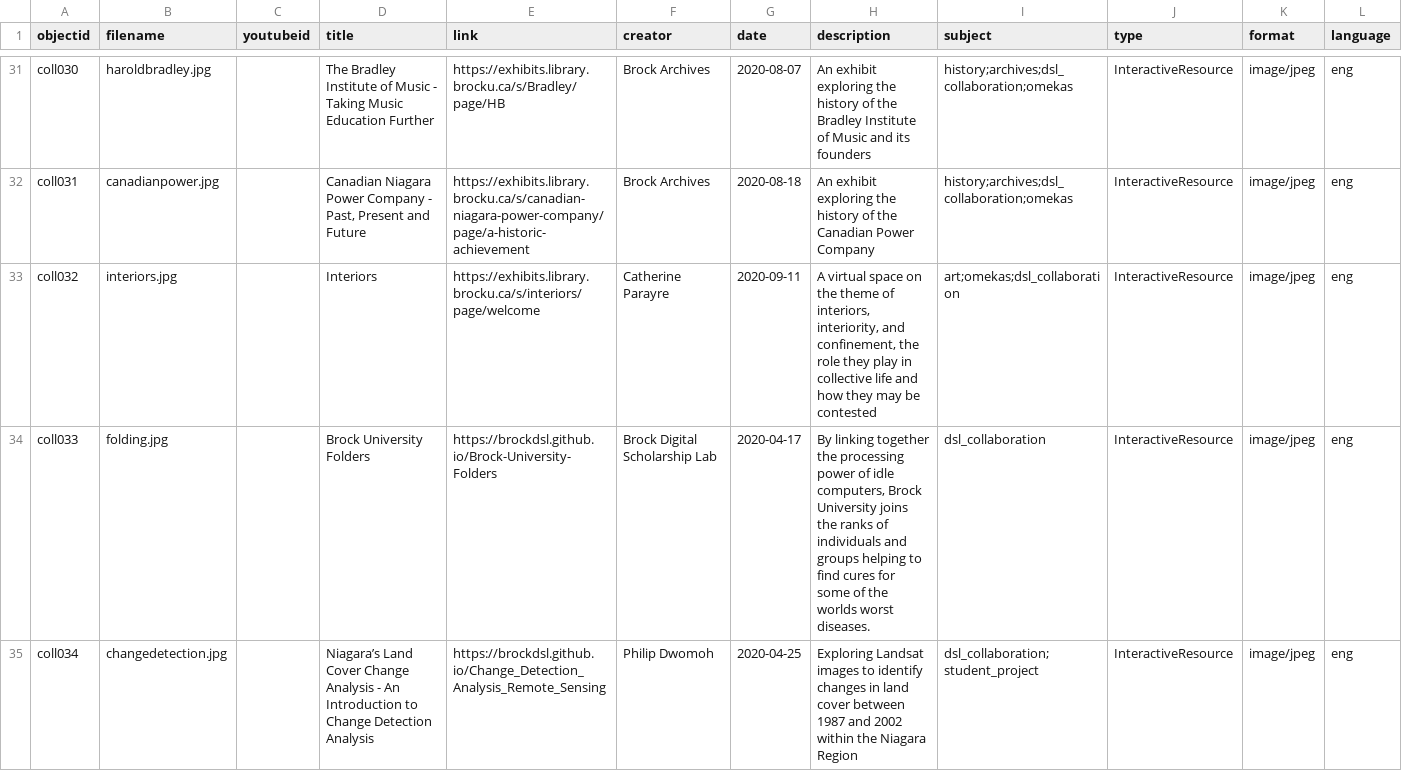
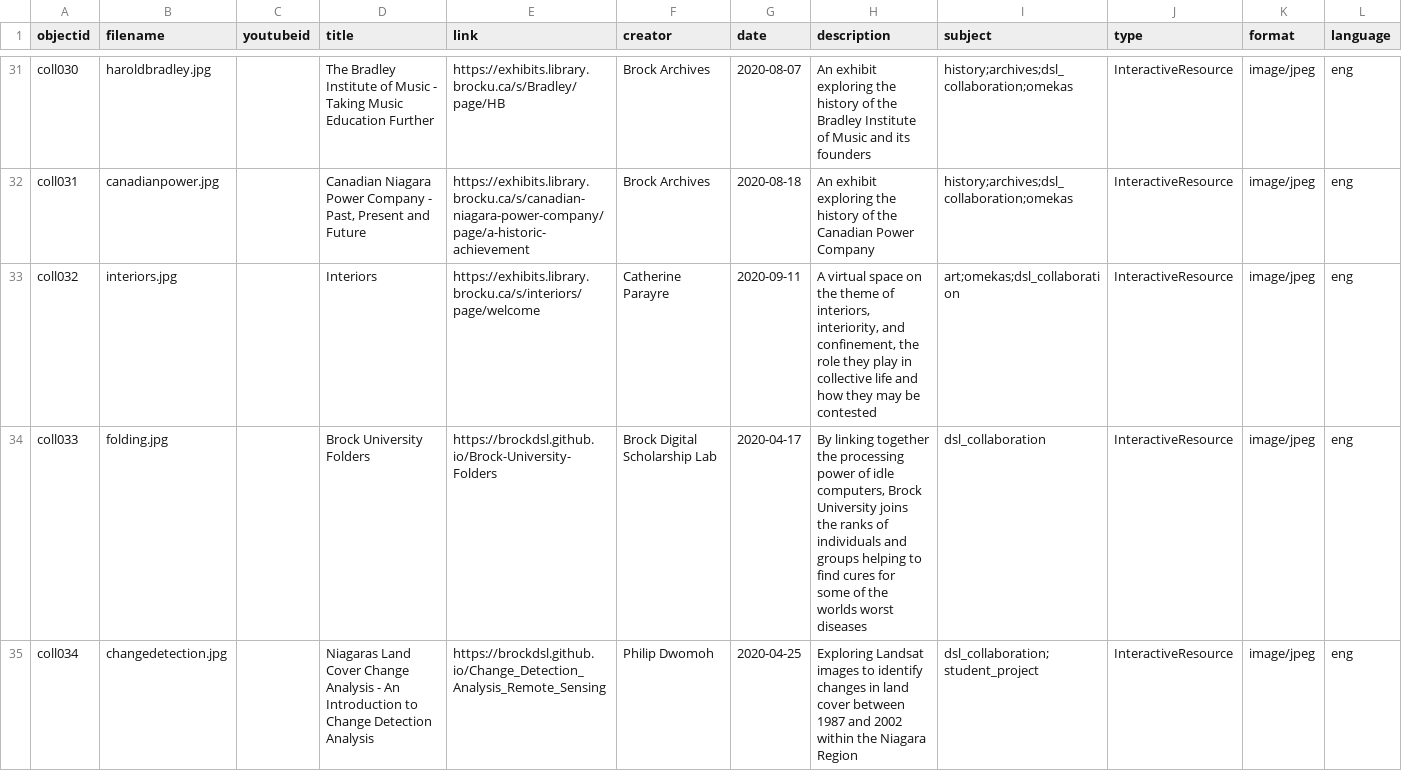
Before and after one commit to dcnb/Brock-Digital-Project-Showcase, a CSV file: _data/collectionbuilder-metadata-file.csv, drawn as a sheet; only a part is shown, gaps mark what is left out; the diff names each change by its address in the sheet, - before the commit and + after, or states it on an @@ line.

Commit message:
Update collectionbuilder-metadata-file.csv

```diff
--- a/_data/collectionbuilder-metadata-file.csv
+++ b/_data/collectionbuilder-metadata-file.csv
-H34 (description): …worlds worst diseases.
+H34 (description): …worlds worst diseases
-D35 (title): Niagara’s Land Cover…
+D35 (title): Niagaras Land Cover…
```
